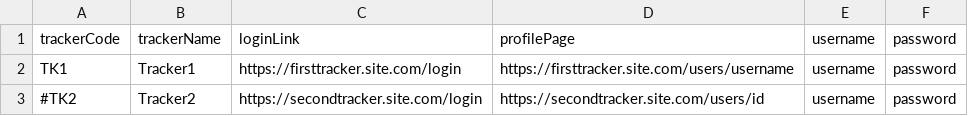
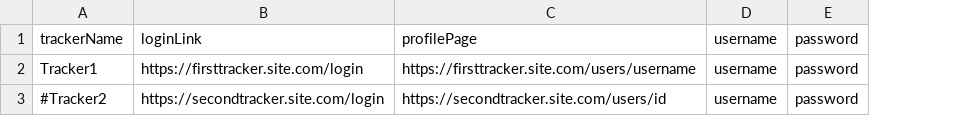
Before and after one commit to zodac/tracker-profiles, a CSV file: tracker-profiles-screenshots/src/main/resources/trackers_example.csv, drawn as a sheet; removed rows and columns are numbered as before the commit, all else as after; the diff names each change by its address in the sheet, - before the commit and + after, or states it on an @@ line.

Commit message:
[Framework] Going back to using tracker name instead of code

```diff
--- a/tracker-profiles-screenshots/src/main/resources/trackers_example.csv
+++ b/tracker-profiles-screenshots/src/main/resources/trackers_example.csv
-column A, rows 1-3: trackerCode | TK1 | #TK2
-A3: Tracker2
+A3: #Tracker2
```
Also changed, not shown: 8 other files.
